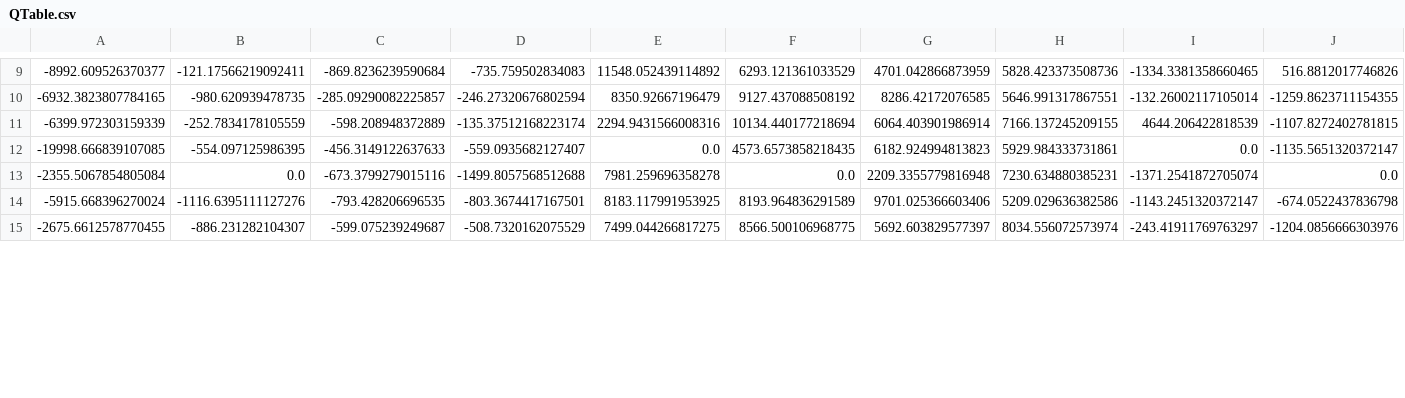
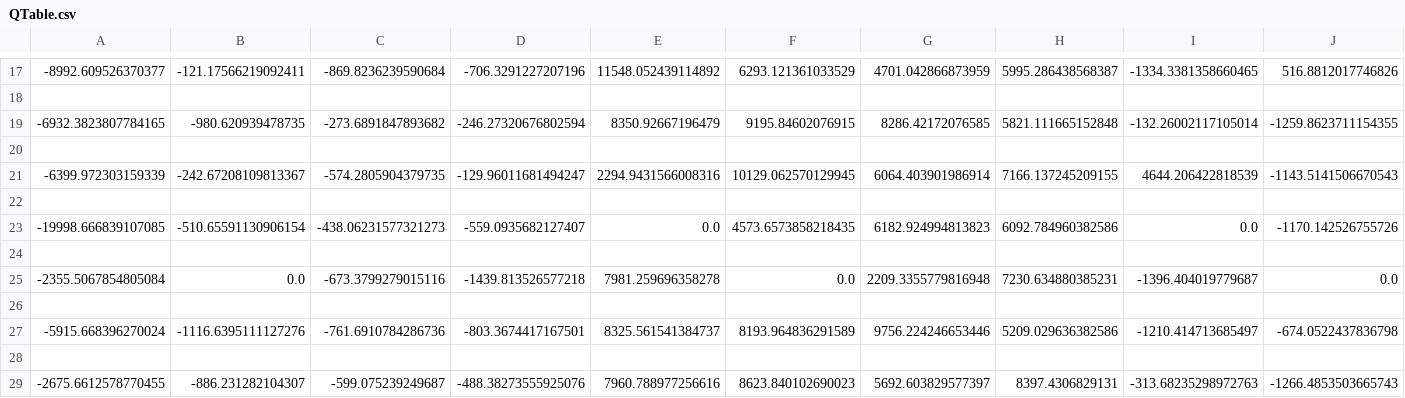
Before and after one commit to Sonikyu/SGAI-Outbreak-Uly2, a CSV file: QTable.csv, drawn as a sheet; only a part is shown, gaps mark what is left out; addresses are those after the commit; rows hold the shown columns only; the diff covers the shown part only; the diff names each change by its address in the sheet, - before the commit and + after, or states it on an @@ line.

```diff
--- a/QTable.csv
+++ b/QTable.csv
-D17: -735.759502834083
+D17: -706.3291227207196
-H17: 5828.423373508736
+H17: 5995.286438568387
+row 18: (empty)
-C19: -285.09290082225857
+C19: -273.6891847893682
-F19: 9127.437088508192
+F19: 9195.84602076915
-H19: 5646.991317867551
+H19: 5821.111665152848
+row 20: (empty)
-B21: -252.7834178105559
+B21: -242.67208109813367
-C21: -598.208948372889
+C21: -574.2805904379735
-D21: -135.37512168223174
+D21: -129.96011681494247
-F21: 10134.440177218694
+F21: 10129.062570129945
-J21: -1107.8272402781815
+J21: -1143.5141506670543
+row 22: (empty)
-B23: -554.097125986395
+B23: -510.65591130906154
-C23: -456.3149122637633
+C23: -438.06231577321273
-H23: 5929.984333731861
+H23: 6092.784960382586
-J23: -1135.5651320372147
+J23: -1170.142526755726
+row 24: (empty)
-D25: -1499.8057568512688
+D25: -1439.813526577218
-I25: -1371.2541872705074
+I25: -1396.404019779687
+row 26: (empty)
-C27: -793.428206696535
+C27: -761.6910784286736
-E27: 8183.117991953925
+E27: 8325.561541384737
-G27: 9701.025366603406
+G27: 9756.224246653446
-I27: -1143.2451320372147
+I27: -1210.414713685497
+row 28: (empty)
-D29: -508.7320162075529
+D29: -488.38273555925076
-E29: 7499.044266817275
+E29: 7960.788977256616
-F29: 8566.500106968775
+F29: 8623.840102690023
-H29: 8034.556072573974
+H29: 8397.4306829131
-I29: -243.41911769763297
+I29: -313.68235298972763
-J29: -1204.0856666303976
+J29: -1266.4853503665743
```
Also changed, not shown: 29 added rows and 46 edited cells elsewhere in this file, 4 other files.
